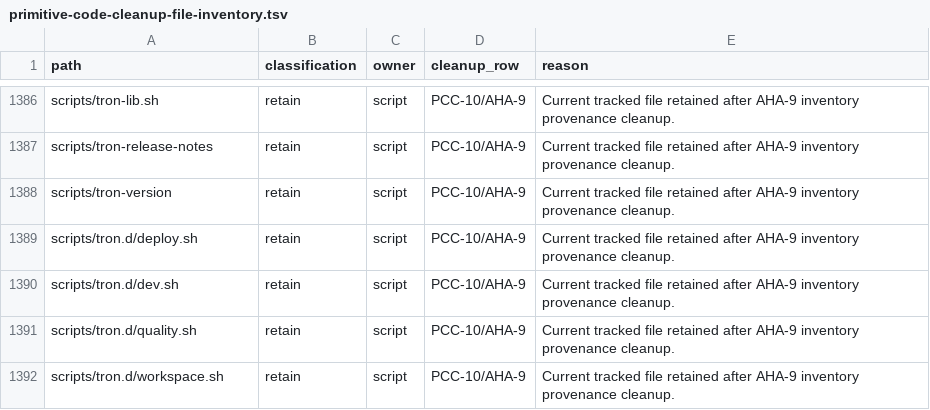
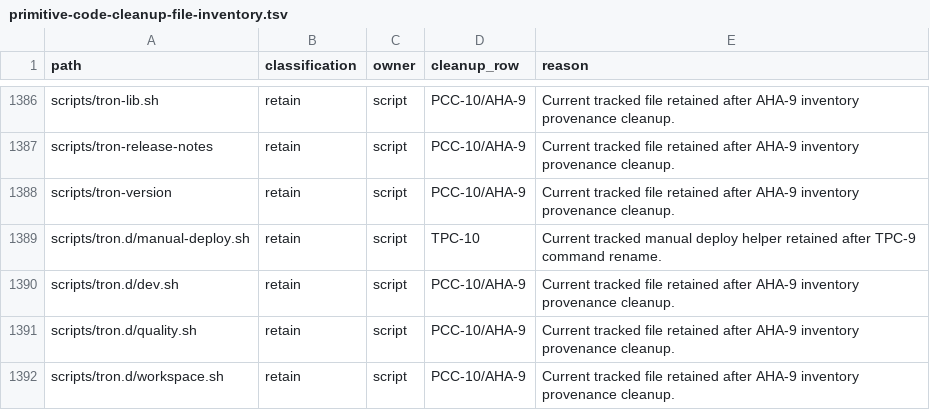
Before and after one commit to mhismail3/tron, a TSV file: packages/agent/docs/primitive-code-cleanup-file-inventory.tsv, drawn as a sheet; only a part is shown, gaps mark what is left out.

```diff
--- a/packages/agent/docs/primitive-code-cleanup-file-inventory.tsv
+++ b/packages/agent/docs/primitive-code-cleanup-file-inventory.tsv
@@ -1388,3 +1388,3 @@ scripts/tron-release-notes	retain	script	PCC-10/AHA-9	Current tracked file retai
 scripts/tron-version	retain	script	PCC-10/AHA-9	Current tracked file retained after AHA-9 inventory provenance cleanup.
-scripts/tron.d/deploy.sh	retain	script	PCC-10/AHA-9	Current tracked file retained after AHA-9 inventory provenance cleanup.
+scripts/tron.d/manual-deploy.sh	retain	script	TPC-10	Current tracked manual deploy helper retained after TPC-9 command rename.
 scripts/tron.d/dev.sh	retain	script	PCC-10/AHA-9	Current tracked file retained after AHA-9 inventory provenance cleanup.
```
Also changed, not shown: packages/agent/docs/hierarchical-rearchitecture-current-ownership-map.tsv, packages/agent/docs/hierarchical-rearchitecture-file-inventory.tsv, 11 other files.
